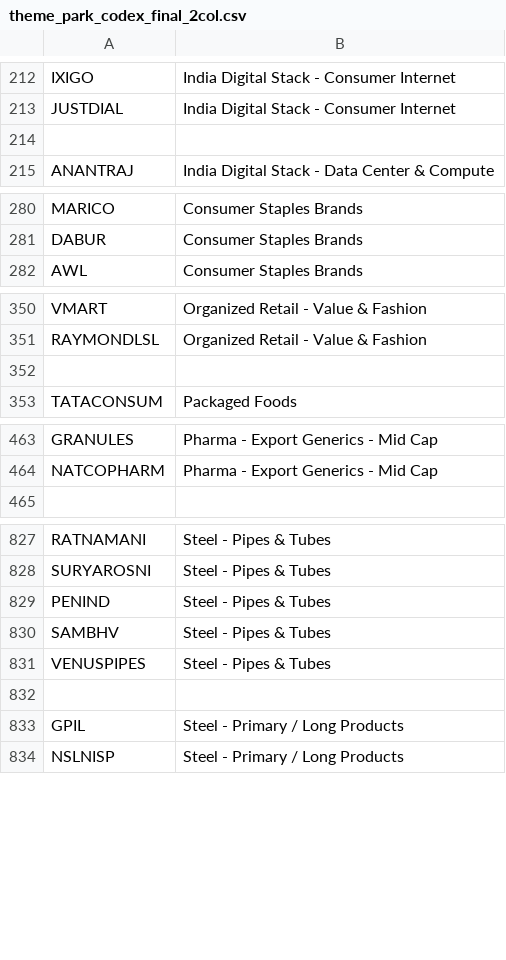
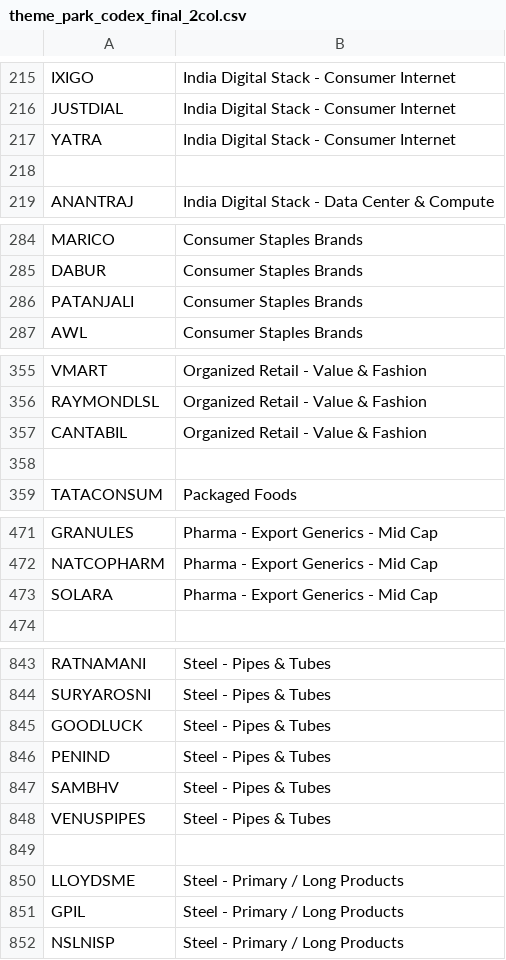
Before and after one commit to araroot/themes, a CSV file: theme_park_codex_final_2col.csv, drawn as a sheet; only a part is shown, gaps mark what is left out; the diff covers the shown part only.

```diff
--- a/theme_park_codex_final_2col.csv
+++ b/theme_park_codex_final_2col.csv
@@ -213,2 +216,3 @@ IXIGO,India Digital Stack - Consumer Internet
 JUSTDIAL,India Digital Stack - Consumer Internet
+YATRA,India Digital Stack - Consumer Internet
 ,
@@ -281,2 +285,3 @@ MARICO,Consumer Staples Brands
 DABUR,Consumer Staples Brands
+PATANJALI,Consumer Staples Brands
 AWL,Consumer Staples Brands
@@ -351,2 +356,3 @@ VMART,Organized Retail - Value & Fashion
 RAYMONDLSL,Organized Retail - Value & Fashion
+CANTABIL,Organized Retail - Value & Fashion
 ,
@@ -464,2 +472,3 @@ GRANULES,Pharma - Export Generics - Mid Cap
 NATCOPHARM,Pharma - Export Generics - Mid Cap
+SOLARA,Pharma - Export Generics - Mid Cap
 ,
@@ -828,2 +844,3 @@ RATNAMANI,Steel - Pipes & Tubes
 SURYAROSNI,Steel - Pipes & Tubes
+GOODLUCK,Steel - Pipes & Tubes
 PENIND,Steel - Pipes & Tubes
@@ -832,2 +849,3 @@ VENUSPIPES,Steel - Pipes & Tubes
 ,
+LLOYDSME,Steel - Primary / Long Products
 GPIL,Steel - Primary / Long Products
```
Also changed, not shown: 19 added rows elsewhere in this file, 7 other files.
